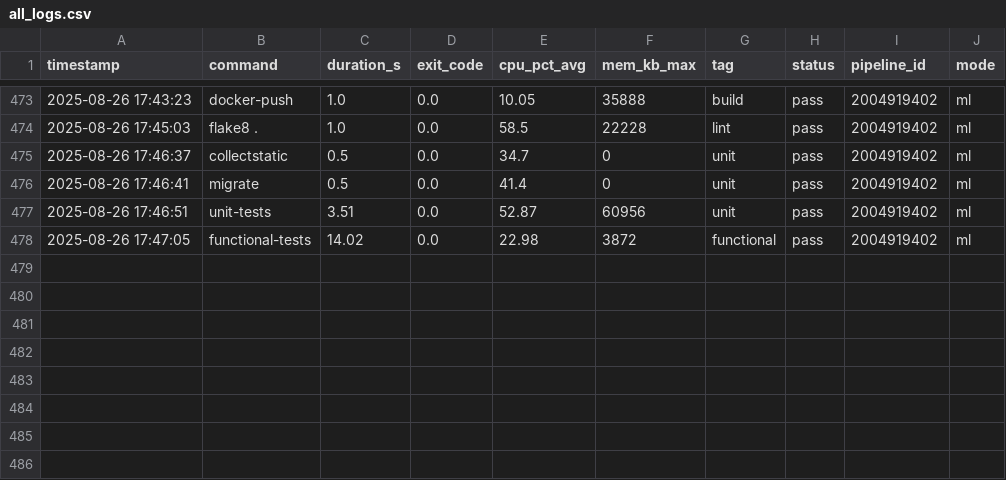
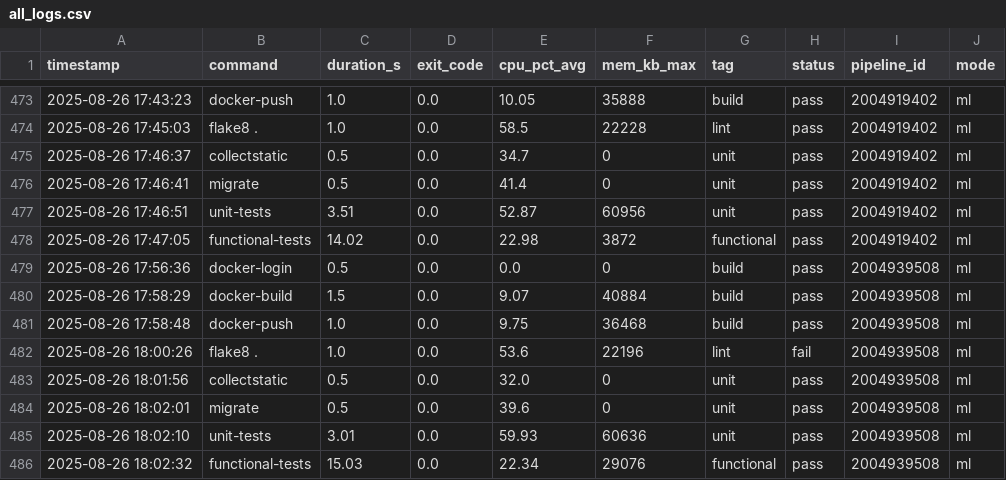
Before and after one commit to VanessaKingsleyHerts/BidShopping, a CSV file: data/all_logs.csv, drawn as a sheet; only a part is shown, gaps mark what is left out.

Commit message:
ci: update merged CI log dataset (2025-08-26 18:04:05 UTC) [skip ci]

```diff
--- a/data/all_logs.csv
+++ b/data/all_logs.csv
@@ -478 +478,9 @@ timestamp,command,duration_s,exit_code,cpu_pct_avg,mem_kb_max,tag,status,pipelin
 2025-08-26 17:47:05,functional-tests,14.02,0.0,22.98,3872,functional,pass,2004919402,ml
+2025-08-26 17:56:36,docker-login,0.5,0.0,0.0,0,build,pass,2004939508,ml
+2025-08-26 17:58:29,docker-build,1.5,0.0,9.07,40884,build,pass,2004939508,ml
+2025-08-26 17:58:48,docker-push,1.0,0.0,9.75,36468,build,pass,2004939508,ml
+2025-08-26 18:00:26,flake8 .,1.0,0.0,53.6,22196,lint,fail,2004939508,ml
+2025-08-26 18:01:56,collectstatic,0.5,0.0,32.0,0,unit,pass,2004939508,ml
+2025-08-26 18:02:01,migrate,0.5,0.0,39.6,0,unit,pass,2004939508,ml
+2025-08-26 18:02:10,unit-tests,3.01,0.0,59.93,60636,unit,pass,2004939508,ml
+2025-08-26 18:02:32,functional-tests,15.03,0.0,22.34,29076,functional,pass,2004939508,ml
```
